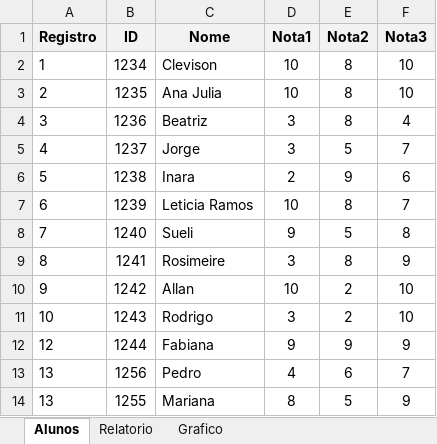
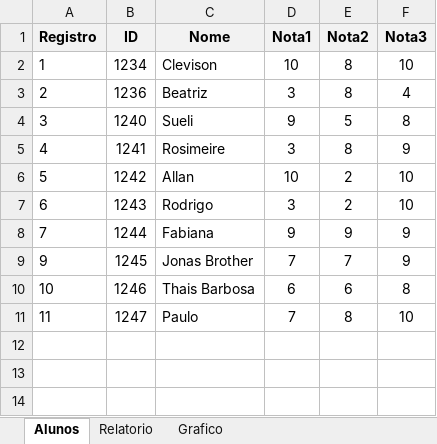
Before and after one commit to PedroAtemRibeiro/VBAtSchoolProject, an Excel workbook: ListViewCampoMédia+Email.xlsm, sheet Alunos, drawn as a sheet; values as stored, in another font and other column widths than the file's, no borders; charts and pictures and table styles not drawn; removed rows and columns are numbered as before the commit, all else as after; the diff names each change by its address in the sheet, - before the commit and + after, or states it on an @@ line.

```diff
--- a/ListViewCampoMédia+Email.xlsm (sheet Alunos)
+++ b/ListViewCampoMédia+Email.xlsm (sheet Alunos)
-row 3: 2 | 1235 | Ana Julia | 10 | 8 | 10
-A3 (Registro): 3
+A3 (Registro): 2
-row 5: 4 | 1237 | Jorge | 3 | 5 | 7
-row 6: 5 | 1238 | Inara | 2 | 9 | 6
-row 7: 6 | 1239 | Leticia Ramos | 10 | 8 | 7
-A4 (Registro): 7
+A4 (Registro): 3
-A5 (Registro): 8
+A5 (Registro): 4
-A6 (Registro): 9
+A6 (Registro): 5
-A7 (Registro): 10
+A7 (Registro): 6
-A8 (Registro): 12
+A8 (Registro): 7
-row 13: 13 | 1256 | Pedro | 4 | 6 | 7
-row 14: 13 | 1255 | Mariana | 8 | 5 | 9
+row 9: 9 | 1245 | Jonas Brother | 7 | 7 | 9
+row 10: 10 | 1246 | Thais Barbosa | 6 | 6 | 8
+row 11: 11 | 1247 | Paulo | 7 | 8 | 10
```
Also changed, not shown: sheet Relatorio, sheet Grafico, charts or pictures, 6 other files.
